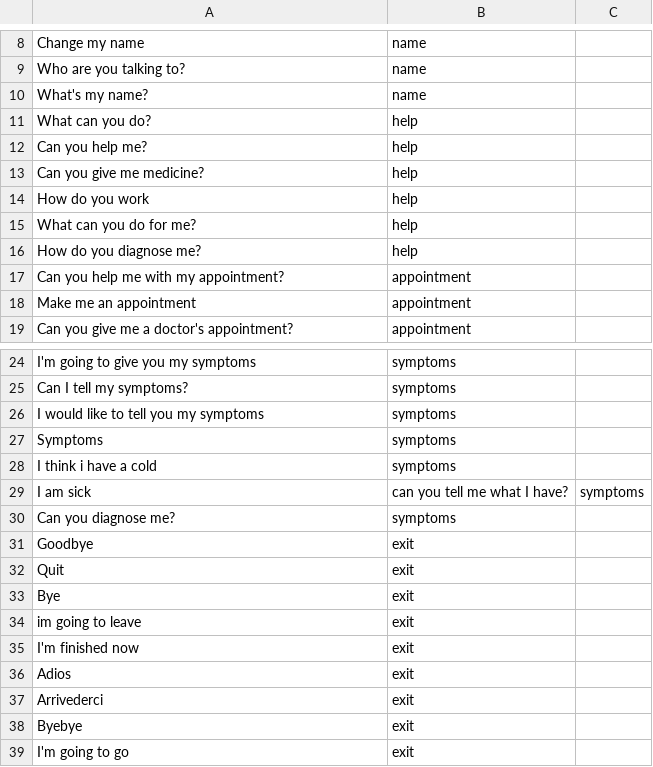
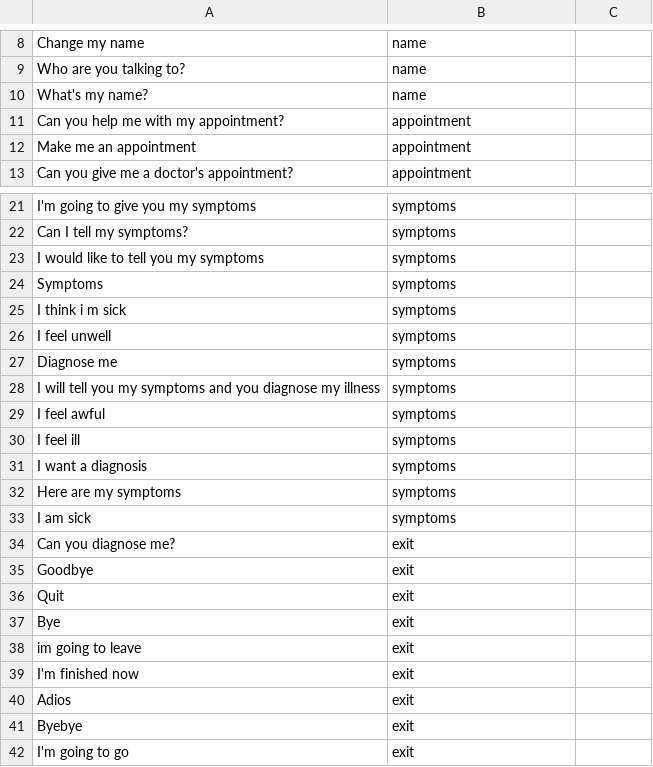
Before and after one commit to cegavix/Virtual-Doctors-Chatbot, a CSV file: Templated_based_Chatbot/Datasets/intentmatch_dataset.csv, drawn as a sheet; only a part is shown, gaps mark what is left out; the diff covers the shown part only.

```diff
--- a/Templated_based_Chatbot/Datasets/intentmatch_dataset.csv
+++ b/Templated_based_Chatbot/Datasets/intentmatch_dataset.csv
@@ -10,8 +10,2 @@ Who are you talking to?,name
 What's my name?,name
-What can you do?,help
-Can you help me?,help
-Can you give me medicine?,help
-How do you work,help
-What can you do for me?,help
-How do you diagnose me?,help
 Can you help me with my appointment?,appointment
@@ -27,5 +24,12 @@ I would like to tell you my symptoms,symptoms
 Symptoms,symptoms
-I think i have a cold,symptoms
-I am sick, can you tell me what I have?,symptoms
-Can you diagnose me?,symptoms
+I think i m sick,symptoms
+I feel unwell,symptoms
+Diagnose me,symptoms
+I will tell you my symptoms and you diagnose my illness,symptoms
+I feel awful,symptoms
+I feel ill,symptoms
+I want a diagnosis,symptoms
+Here are my symptoms,symptoms
+I am sick,symptoms
+Can you diagnose me?,exit
 Goodbye,exit
@@ -36,3 +40,2 @@ I'm finished now,exit
 Adios,exit
-Arrivederci ,exit
 Byebye,exit
```
Also changed, not shown: 25 added rows elsewhere in this file, Templated_based_Chatbot/Datasets/util/disease_key.csv, 24 other files.
